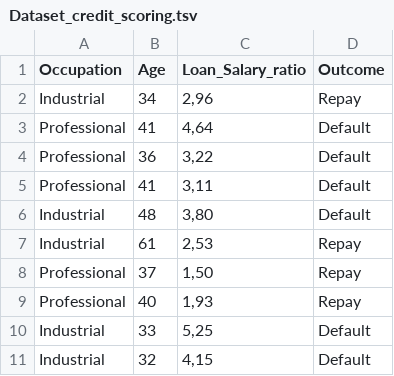
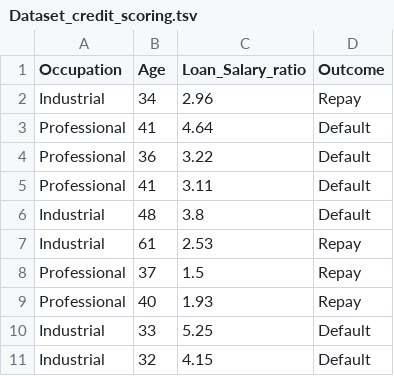
Before and after one commit to pepebonet/Introduction_Python, a TSV file: datasets/Dataset_credit_scoring.tsv, drawn as a sheet.

Commit message:
fix issue

```diff
--- a/datasets/Dataset_credit_scoring.tsv
+++ b/datasets/Dataset_credit_scoring.tsv
@@ -1,11 +1,11 @@
 Occupation	Age	Loan_Salary_ratio	Outcome
-Industrial	34	2,96	Repay
-Professional	41	4,64	Default
-Professional	36	3,22	Default
-Professional	41	3,11	Default
-Industrial	48	3,80	Default
-Industrial	61	2,53	Repay
-Professional	37	1,50	Repay
-Professional	40	1,93	Repay
-Industrial	33	5,25	Default
-Industrial	32	4,15	Default
+Industrial	34	2.96	Repay
+Professional	41	4.64	Default
+Professional	36	3.22	Default
+Professional	41	3.11	Default
+Industrial	48	3.8	Default
+Industrial	61	2.53	Repay
+Professional	37	1.5	Repay
+Professional	40	1.93	Repay
+Industrial	33	5.25	Default
+Industrial	32	4.15	Default
```
